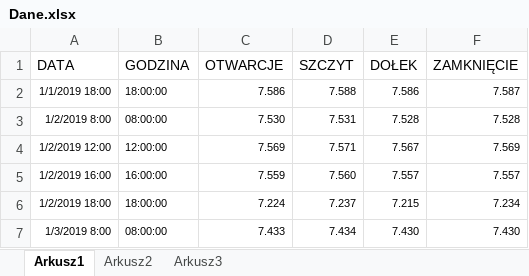
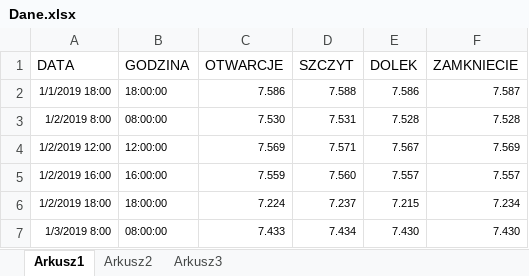
Before and after one commit to PiotrMaciejKowalski/ts-r, an Excel workbook: cw2/Dane.xlsx, sheet Arkusz1, drawn as a sheet; only a part is shown; values as stored, in another font and other column widths than the file's, no borders; the diff names each change by its address in the sheet, - before the commit and + after, or states it on an @@ line.

```diff
--- a/cw2/Dane.xlsx (sheet Arkusz1)
+++ b/cw2/Dane.xlsx (sheet Arkusz1)
-E1: DOŁEK
+E1: DOLEK
-F1: ZAMKNIĘCIE
+F1: ZAMKNIECIE
```
Also changed, not shown: 2 other files.
